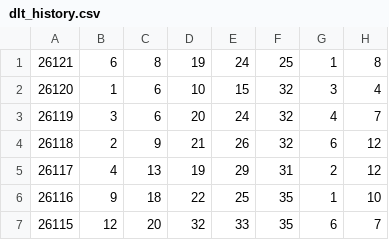
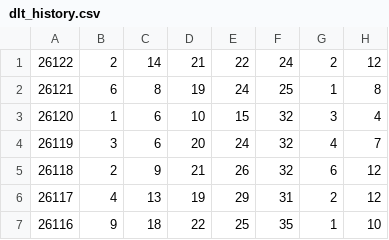
Before and after one commit to ohbaby30/kl8-public-data, a CSV file: dlt_history.csv, drawn as a sheet; only a part is shown; the shorter side is filled out with more unchanged rows.

Commit message:
update lottery data 2026-10-27 02:40:01

```diff
--- a/dlt_history.csv
+++ b/dlt_history.csv
@@ -1 +1,2 @@
+26122,2,14,21,22,24,2,12
 26121,6,8,19,24,25,1,8
```
Also changed, not shown: 1 other file.
